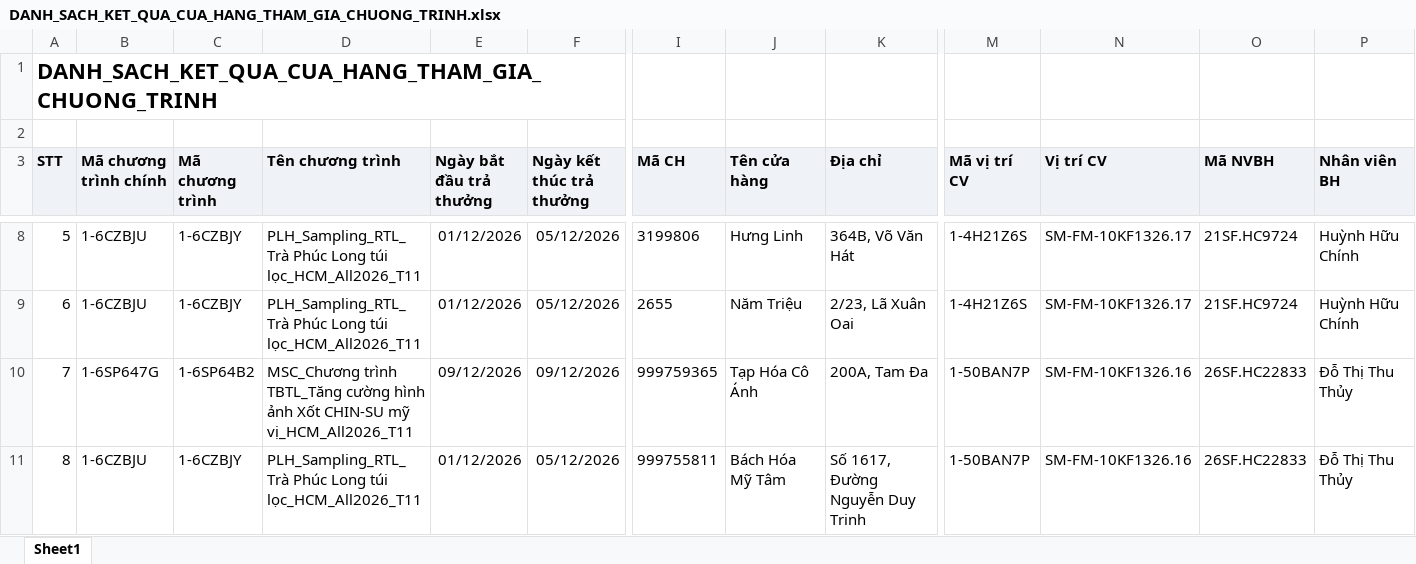
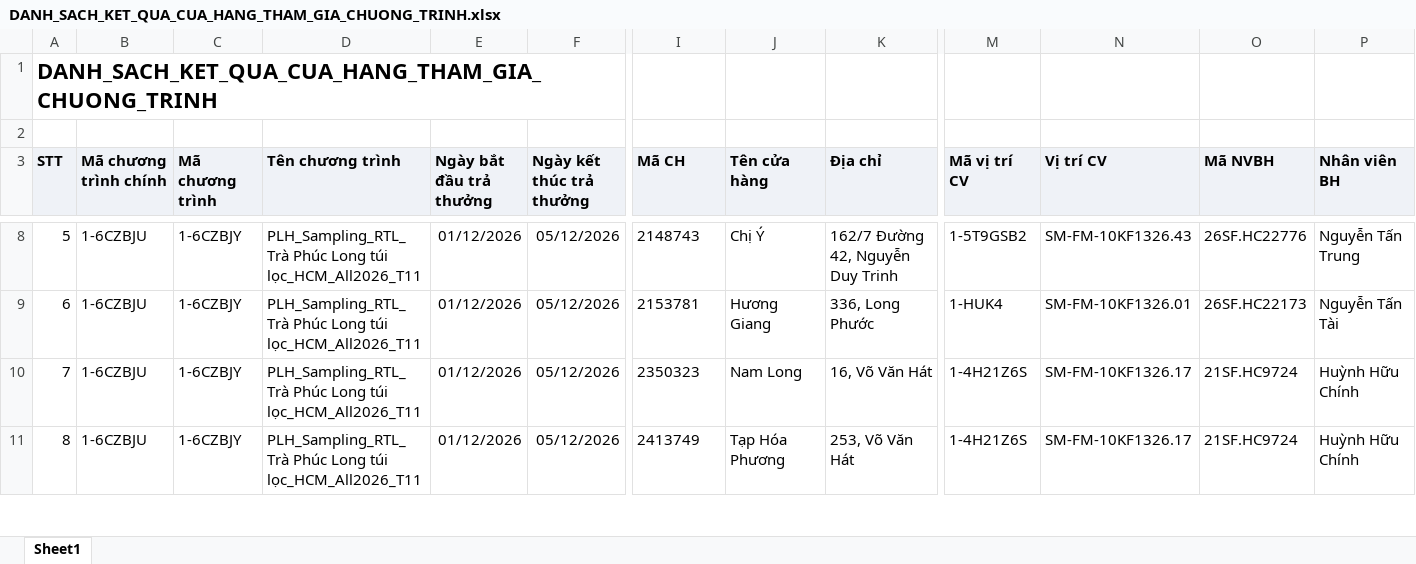
Before and after one commit to Tantt2026/Vyntt_Dashboard, an Excel workbook: data/Thang11/DANH_SACH_KET_QUA_CUA_HANG_THAM_GIA_CHUONG_TRINH.xlsx, sheet Sheet1, drawn as a sheet; only a part is shown, gaps mark what is left out; values as stored, in another font and other column widths than the file's, no borders; the diff covers the shown part only; the diff names each change by its address in the sheet, - before the commit and + after, or states it on an @@ line.

```diff
--- a/data/Thang11/DANH_SACH_KET_QUA_CUA_HANG_THAM_GIA_CHUONG_TRINH.xlsx (sheet Sheet1)
+++ b/data/Thang11/DANH_SACH_KET_QUA_CUA_HANG_THAM_GIA_CHUONG_TRINH.xlsx (sheet Sheet1)
-I8 (Mã CH): 3199806
+I8 (Mã CH): 2148743
-J8 (Tên cửa hàng): Hưng Linh
+J8 (Tên cửa hàng): Chị Ý
-K8 (Địa chỉ): 364B, Võ Văn Hát
+K8 (Địa chỉ): 162/7 Đường 42, Nguyễn Duy Trinh
-M8 (Mã vị trí CV): 1-4H21Z6S
+M8 (Mã vị trí CV): 1-5T9GSB2
-N8 (Vị trí CV): SM-FM-10KF1326.17
+N8 (Vị trí CV): SM-FM-10KF1326.43
-O8 (Mã NVBH): 21SF.HC9724
+O8 (Mã NVBH): 26SF.HC22776
-P8 (Nhân viên BH): Huỳnh Hữu Chính
+P8 (Nhân viên BH): Nguyễn Tấn Trung
-I9 (Mã CH): 2655
+I9 (Mã CH): 2153781
-J9 (Tên cửa hàng): Năm Triệu
+J9 (Tên cửa hàng): Hương Giang
-K9 (Địa chỉ): 2/23, Lã Xuân Oai
+K9 (Địa chỉ): 336, Long Phước
-M9 (Mã vị trí CV): 1-4H21Z6S
+M9 (Mã vị trí CV): 1-HUK4
-N9 (Vị trí CV): SM-FM-10KF1326.17
+N9 (Vị trí CV): SM-FM-10KF1326.01
-O9 (Mã NVBH): 21SF.HC9724
+O9 (Mã NVBH): 26SF.HC22173
-P9 (Nhân viên BH): Huỳnh Hữu Chính
+P9 (Nhân viên BH): Nguyễn Tấn Tài
-B10 (Mã chương trình chính): 1-6SP647G
+B10 (Mã chương trình chính): 1-6CZBJU
-C10 (Mã chương trình): 1-6SP64B2
+C10 (Mã chương trình): 1-6CZBJY
-D10 (Tên chương trình): MSC_Chương trình TBTL_Tăng cường hình ảnh Xốt CHIN-SU mỹ vị_HCM_All2026_T11
+D10 (Tên chương trình): PLH_Sampling_RTL_Trà Phúc Long túi lọc_HCM_All2026_T11
-E10 (Ngày bắt đầu trả thưởng): 09/12/2026
+E10 (Ngày bắt đầu trả thưởng): 01/12/2026
-F10 (Ngày kết thúc trả thưởng): 09/12/2026
+F10 (Ngày kết thúc trả thưởng): 05/12/2026
-I10 (Mã CH): 999759365
+I10 (Mã CH): 2350323
-J10 (Tên cửa hàng): Tạp Hóa Cô Ánh
+J10 (Tên cửa hàng): Nam Long
-K10 (Địa chỉ): 200A, Tam Đa
+K10 (Địa chỉ): 16, Võ Văn Hát
-M10:M11 (Mã vị trí CV): 1-50BAN7P
+M10:M11 (Mã vị trí CV): 1-4H21Z6S
-N10:N11 (Vị trí CV): SM-FM-10KF1326.16
+N10:N11 (Vị trí CV): SM-FM-10KF1326.17
-O10:O11 (Mã NVBH): 26SF.HC22833
+O10:O11 (Mã NVBH): 21SF.HC9724
-P10:P11 (Nhân viên BH): Đỗ Thị Thu Thủy
+P10:P11 (Nhân viên BH): Huỳnh Hữu Chính
-I11 (Mã CH): 999755811
+I11 (Mã CH): 2413749
-J11 (Tên cửa hàng): Bách Hóa Mỹ Tâm
+J11 (Tên cửa hàng): Tạp Hóa Phương
-K11 (Địa chỉ): Số 1617, Đường Nguyễn Duy Trinh
+K11 (Địa chỉ): 253, Võ Văn Hát
```
Also changed, not shown: 1781 edited cells elsewhere in this sheet, data/Thang11/DanhSachChiTietDonHang.xlsx, data/Thang11/DanhSachLichViengTham.xlsx, 1 other file.
